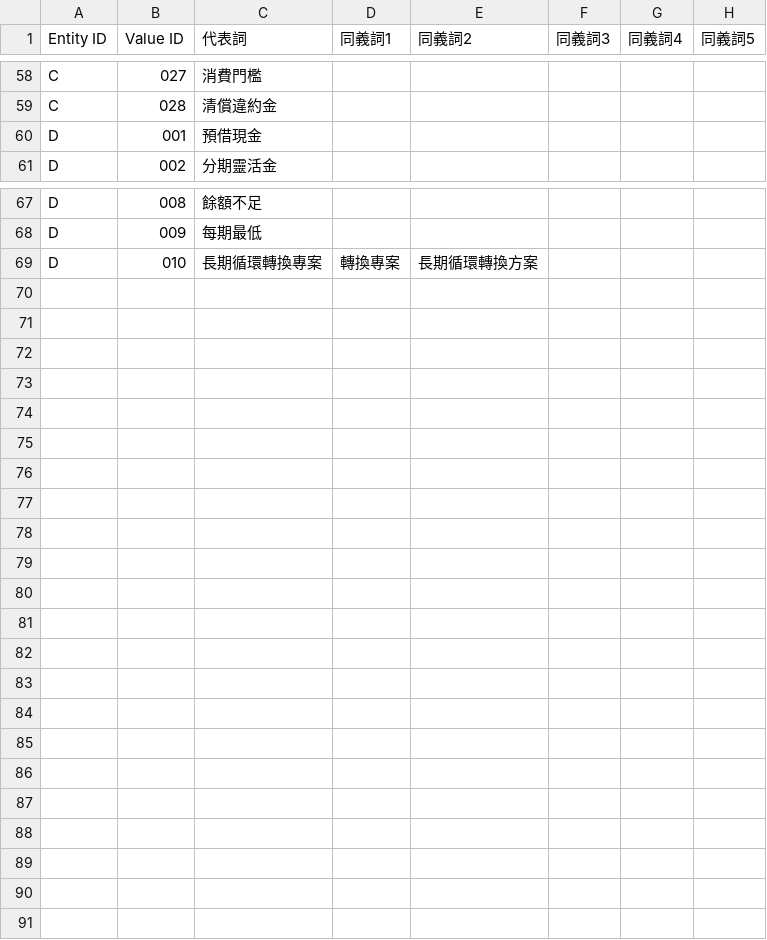
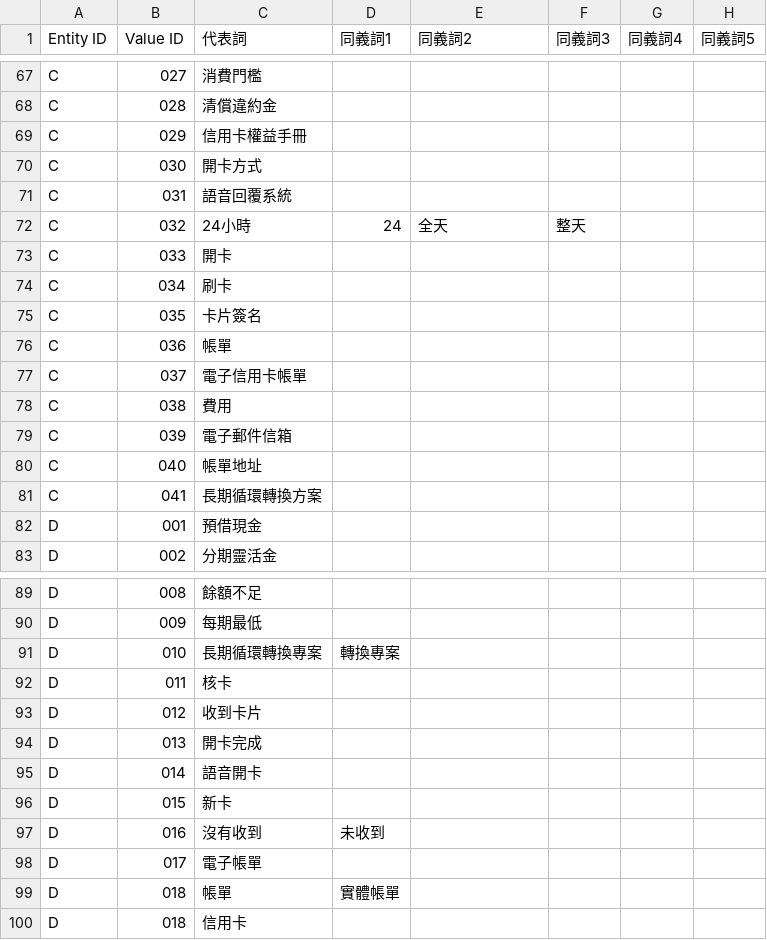
Before and after one commit to Alex-CHUN-YU/CTBC_QA_ChatBot, a CSV file: ChatbotTest/src/main/resources/dictionary/Synonym.csv, drawn as a sheet; only a part is shown, gaps mark what is left out; the diff covers the shown part only.

```diff
--- a/ChatbotTest/src/main/resources/dictionary/Synonym.csv
+++ b/ChatbotTest/src/main/resources/dictionary/Synonym.csv
@@ -59,2 +68,15 @@
 "C","028","清償違約金",,,,,
+"C","029","信用卡權益手冊",,,,,
+"C","030","開卡方式",,,,,
+"C","031","語音回覆系統",,,,,
+"C","032","24小時","24","全天","整天",,
+"C","033","開卡",,,,,
+"C","034","刷卡",,,,,
+"C","035","卡片簽名",,,,,
+"C","036","帳單",,,,,
+"C","037","電子信用卡帳單",,,,,
+"C","038","費用",,,,,
+"C","039","電子郵件信箱",,,,,
+"C","040","帳單地址",,,,,
+"C","041","長期循環轉換方案",,,,,
 "D","001","預借現金",,,,,
@@ -68,2 +90,11 @@
 "D","009","每期最低",,,,,
-"D","010","長期循環轉換專案","轉換專案","長期循環轉換方案",,,
+"D","010","長期循環轉換專案","轉換專案",,,,
+"D","011","核卡",,,,,
+"D","012","收到卡片",,,,,
+"D","013","開卡完成",,,,,
+"D","014","語音開卡",,,,,
+"D","015","新卡",,,,,
+"D","016","沒有收到","未收到",,,,
+"D","017","電子帳單",,,,,
+"D","018","帳單","實體帳單",,,,
+"D","018","信用卡",,,,,
```
Also changed, not shown: 9 added rows elsewhere in this file, 16 other files.
